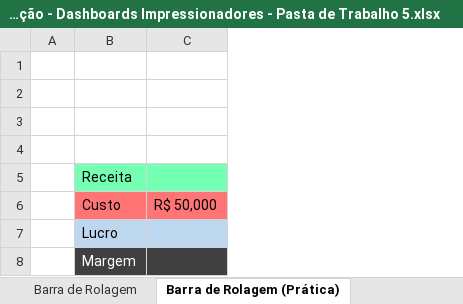
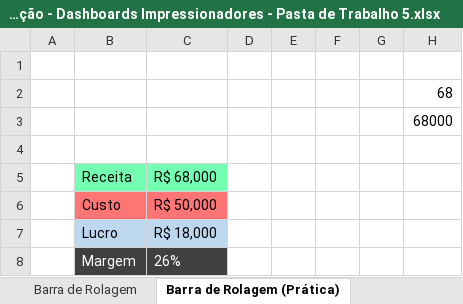
Before and after one commit to dePinhoPaulo/Especializacao-em-Analise-de-Dados, an Excel workbook: 28. Dashboards Impressionadores/Dashboards Impressionadores - Caixa de Combinação - Dashboards Impressionadores - Pasta de Trabalho 5.xlsx, sheet Barra de Rolagem (Prática), drawn as a sheet; values as stored, in another font and other column widths than the file's, no borders; charts and pictures not drawn; the diff names each change by its address in the sheet, - before the commit and + after, or states it on an @@ line.

Commit message:
Update 28. Dashboards Impressionadores
Anotações e Prática. Aulas da 18 à 21.

```diff
--- a/28. Dashboards Impressionadores/Dashboards Impressionadores - Caixa de Combinação - Dashboards Impressionadores - Pasta de Trabalho 5.xlsx (sheet Barra de Rolagem (Prática))
+++ b/28. Dashboards Impressionadores/Dashboards Impressionadores - Caixa de Combinação - Dashboards Impressionadores - Pasta de Trabalho 5.xlsx (sheet Barra de Rolagem (Prática))
+column D, empty
+column E, empty
+column F, empty
+column G, empty
+column H, rows 2-3: 68 | 68000
-C5: (empty)
+C5: R$ 68,000
-C7: (empty)
+C7: R$ 18,000
-C8: (empty)
+C8: 26%
```
Also changed, not shown: sheet Botão de Rotação (Prática), sheet Barra de Rolagem, sheet Botão de Rotação, sheet Botão de Opção (Prática), sheet Caixa de Seleção (Prática), sheet Caixa de Seleção, hidden cells, charts or pictures, 1 other file.
